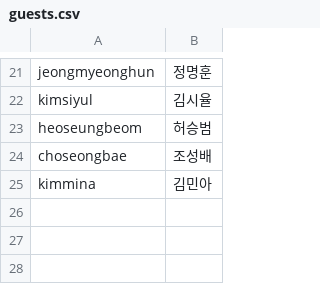
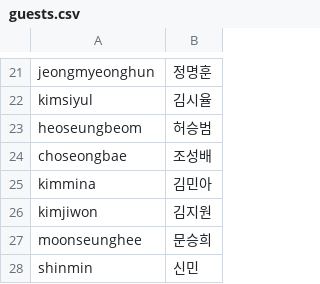
Before and after one commit to limheejun060408-blip/invite_2026TEDxHongikU, a CSV file: guests.csv, drawn as a sheet; only a part is shown, gaps mark what is left out; the diff names each change by its address in the sheet, - before the commit and + after, or states it on an @@ line.

```diff
--- a/guests.csv
+++ b/guests.csv
+row 26: kimjiwon | 김지원
+row 27: moonseunghee | 문승희
+row 28: shinmin | 신민
```
Also changed, not shown: 3 other files.
